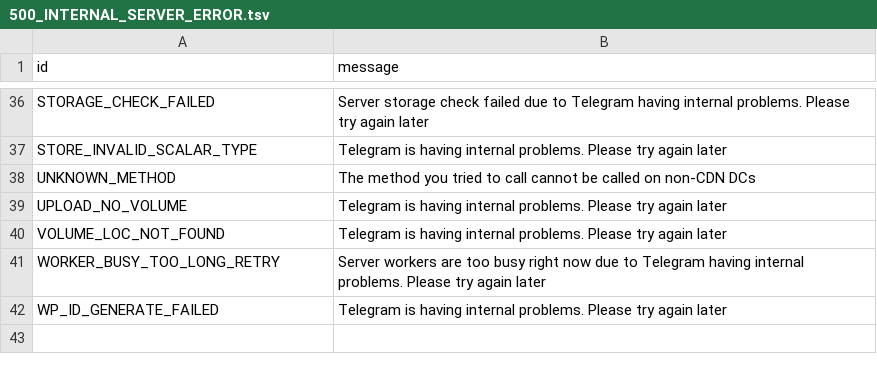
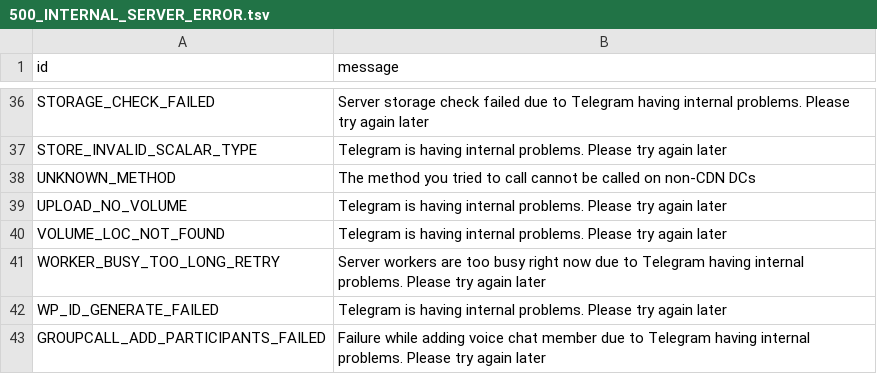
Before and after one commit to kastaid/pyrogramv2, a TSV file: compiler/errors/source/500_INTERNAL_SERVER_ERROR.tsv, drawn as a sheet; only a part is shown, gaps mark what is left out.

Commit message:
Add one more 5xx error

```diff
--- a/compiler/errors/source/500_INTERNAL_SERVER_ERROR.tsv
+++ b/compiler/errors/source/500_INTERNAL_SERVER_ERROR.tsv
@@ -42 +42,2 @@ WORKER_BUSY_TOO_LONG_RETRY	Server workers are too busy right now due to Telegram
 WP_ID_GENERATE_FAILED	Telegram is having internal problems. Please try again later
+GROUPCALL_ADD_PARTICIPANTS_FAILED	Failure while adding voice chat member due to Telegram having internal problems. Please try again later
```
